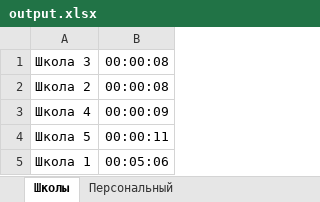
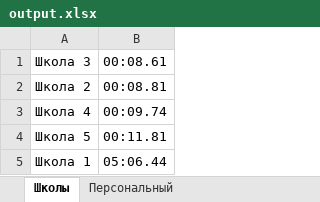
Before and after one commit to AtheistATT/cross, an Excel workbook: output.xlsx, sheet Школы, drawn as a sheet; values as stored, in another font and other column widths than the file's, no borders; the diff names each change by its address in the sheet, - before the commit and + after, or states it on an @@ line.

```diff
--- a/output.xlsx (sheet Школы)
+++ b/output.xlsx (sheet Школы)
-B1: 00:00:08
+B1: 00:08.61
-B2: 00:00:08
+B2: 00:08.81
-B3: 00:00:09
+B3: 00:09.74
-B4: 00:00:11
+B4: 00:11.81
-B5: 00:05:06
+B5: 05:06.44
```
Also changed, not shown: sheet Персональный, 2 other files.
